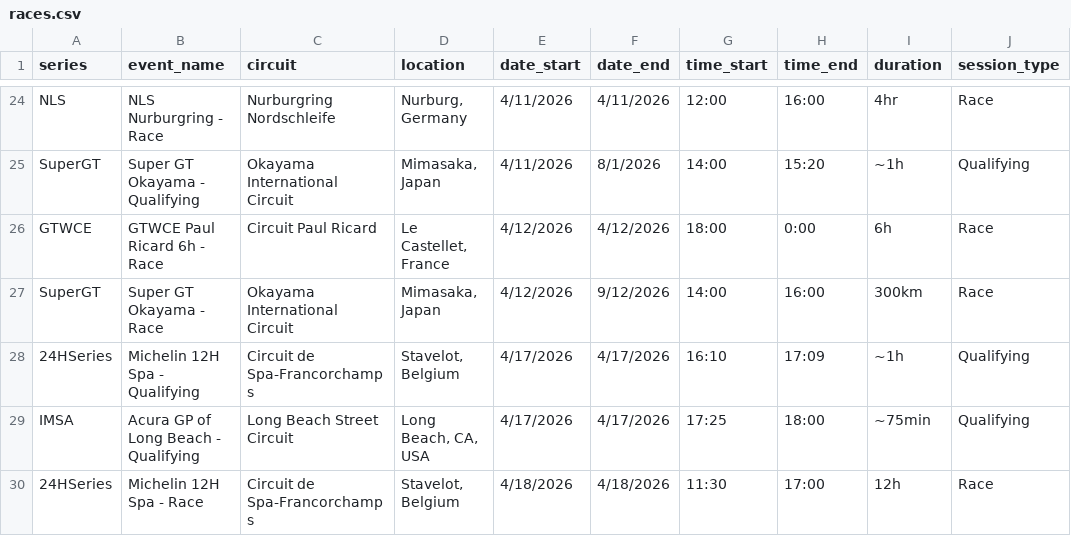
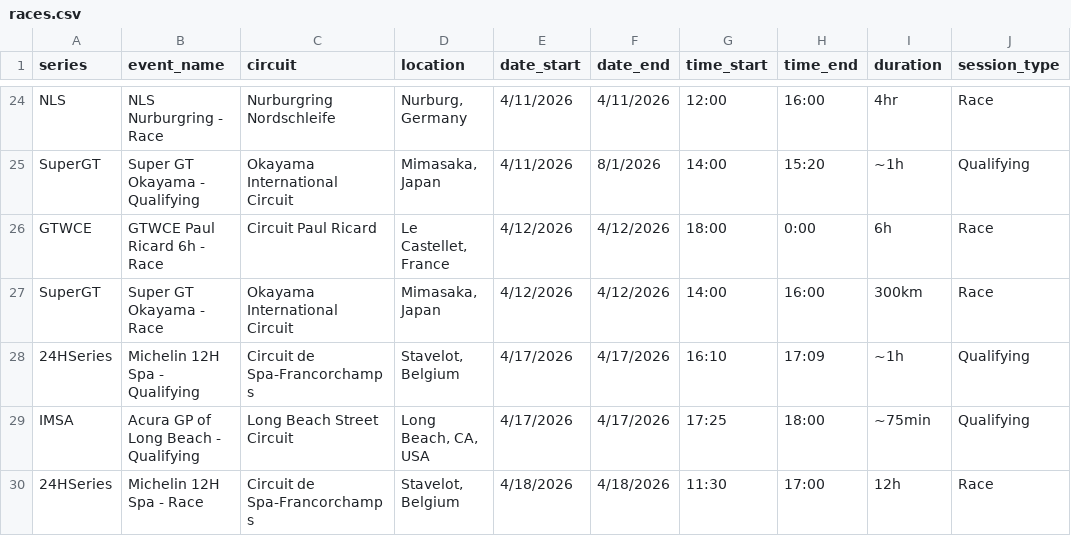
Before and after one commit to FreeTrialAccount/gt-calendar, a CSV file: races.csv, drawn as a sheet; only a part is shown, gaps mark what is left out; the diff names each change by its address in the sheet, - before the commit and + after, or states it on an @@ line.

Commit message:
Fix Super GT end dates

```diff
--- a/races.csv
+++ b/races.csv
-F27 (date_end): 9/12/2026
+F27 (date_end): 4/12/2026
```
